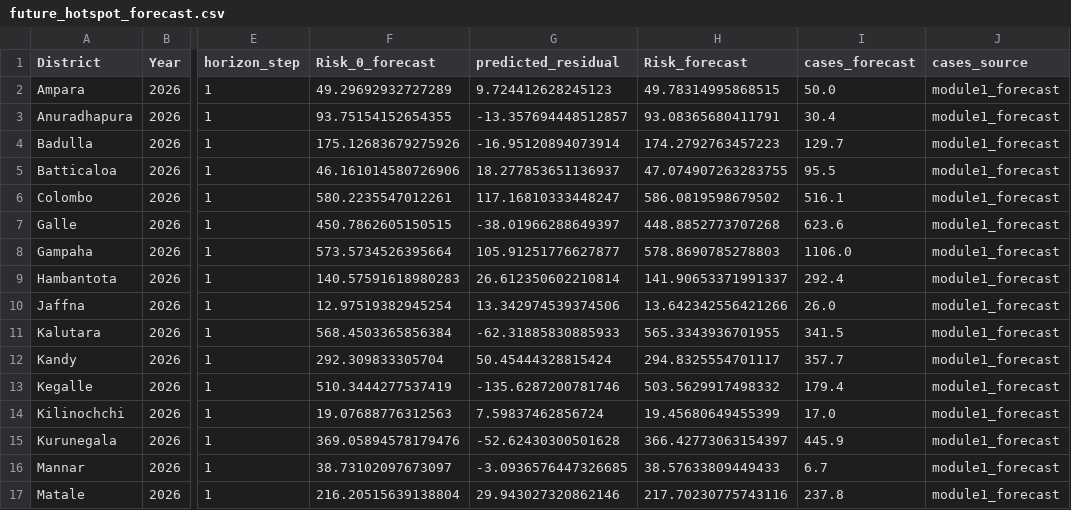
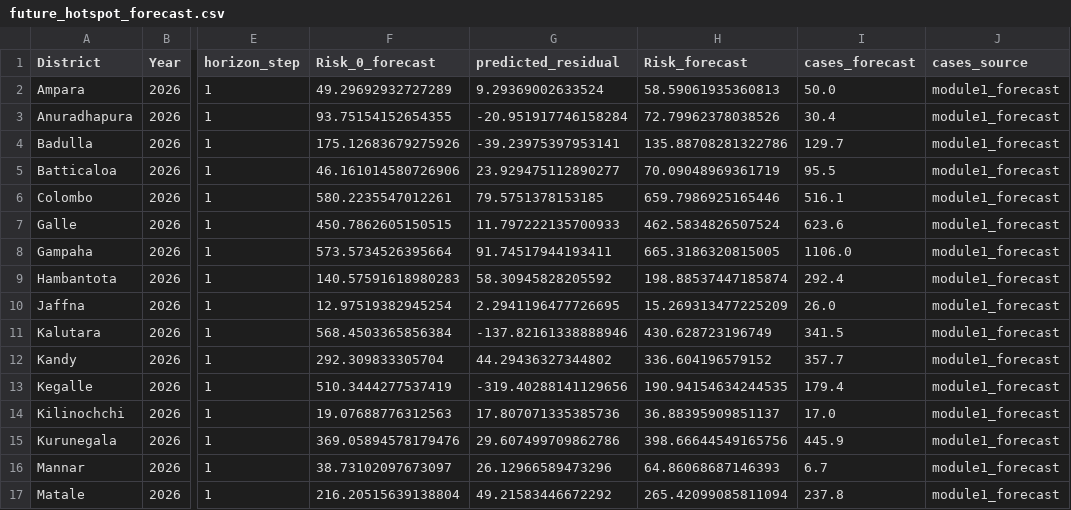
Before and after one commit to CodexonB21/Dengue_Risk_Prediction_Framework, a CSV file: data/processed/module3/future_hotspot_forecast.csv, drawn as a sheet; only a part is shown, gaps mark what is left out; the diff covers the shown part only; the diff names each change by its address in the sheet, - before the commit and + after, or states it on an @@ line.

```diff
--- a/data/processed/module3/future_hotspot_forecast.csv
+++ b/data/processed/module3/future_hotspot_forecast.csv
-G2 (predicted_residual): 9.724412628245123
+G2 (predicted_residual): 9.29369002633524
-H2 (Risk_forecast): 49.78314995868515
+H2 (Risk_forecast): 58.59061935360813
-G3 (predicted_residual): -13.357694448512857
+G3 (predicted_residual): -20.951917746158284
-H3 (Risk_forecast): 93.08365680411791
+H3 (Risk_forecast): 72.79962378038526
-G4 (predicted_residual): -16.95120894073914
+G4 (predicted_residual): -39.23975397953141
-H4 (Risk_forecast): 174.2792763457223
+H4 (Risk_forecast): 135.88708281322786
-G5 (predicted_residual): 18.277853651136937
+G5 (predicted_residual): 23.929475112890277
-H5 (Risk_forecast): 47.074907263283755
+H5 (Risk_forecast): 70.09048969361719
-G6 (predicted_residual): 117.16810333448247
+G6 (predicted_residual): 79.5751378153185
-H6 (Risk_forecast): 586.0819598679502
+H6 (Risk_forecast): 659.7986925165446
-G7 (predicted_residual): -38.01966288649397
+G7 (predicted_residual): 11.797222135700933
-H7 (Risk_forecast): 448.8852773707268
+H7 (Risk_forecast): 462.5834826507524
-G8 (predicted_residual): 105.91251776627877
+G8 (predicted_residual): 91.74517944193411
-H8 (Risk_forecast): 578.8690785278803
+H8 (Risk_forecast): 665.3186320815005
-G9 (predicted_residual): 26.612350602210814
+G9 (predicted_residual): 58.30945828205592
-H9 (Risk_forecast): 141.90653371991337
+H9 (Risk_forecast): 198.88537447185874
-G10 (predicted_residual): 13.342974539374506
+G10 (predicted_residual): 2.2941196477726695
-H10 (Risk_forecast): 13.642342556421266
+H10 (Risk_forecast): 15.269313477225209
-G11 (predicted_residual): -62.31885830885933
+G11 (predicted_residual): -137.82161338888946
-H11 (Risk_forecast): 565.3343936701955
+H11 (Risk_forecast): 430.628723196749
-G12 (predicted_residual): 50.45444328815424
+G12 (predicted_residual): 44.29436327344802
-H12 (Risk_forecast): 294.8325554701117
+H12 (Risk_forecast): 336.604196579152
-G13 (predicted_residual): -135.6287200781746
+G13 (predicted_residual): -319.40288141129656
-H13 (Risk_forecast): 503.5629917498332
+H13 (Risk_forecast): 190.94154634244535
-G14 (predicted_residual): 7.59837462856724
+G14 (predicted_residual): 17.807071335385736
-H14 (Risk_forecast): 19.45680649455399
+H14 (Risk_forecast): 36.88395909851137
-G15 (predicted_residual): -52.62430300501628
+G15 (predicted_residual): 29.607499709862786
-H15 (Risk_forecast): 366.42773063154397
+H15 (Risk_forecast): 398.66644549165756
-G16 (predicted_residual): -3.0936576447326685
+G16 (predicted_residual): 26.12966589473296
-H16 (Risk_forecast): 38.57633809449433
+H16 (Risk_forecast): 64.86068687146393
-G17 (predicted_residual): 29.943027320862146
+G17 (predicted_residual): 49.21583446672292
-H17 (Risk_forecast): 217.70230775743116
+H17 (Risk_forecast): 265.42099085811094
```
Also changed, not shown: 18 edited cells elsewhere in this file, outputs/metrics/module3/iterative_convergence_log.csv, outputs/metrics/module3/rf_feature_importance.csv, 21 other files.
